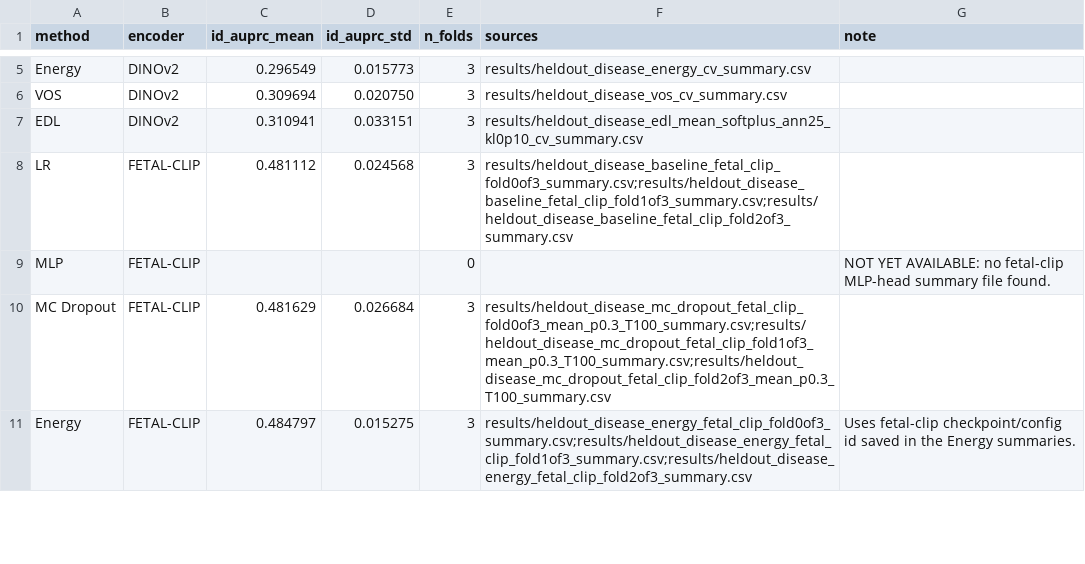
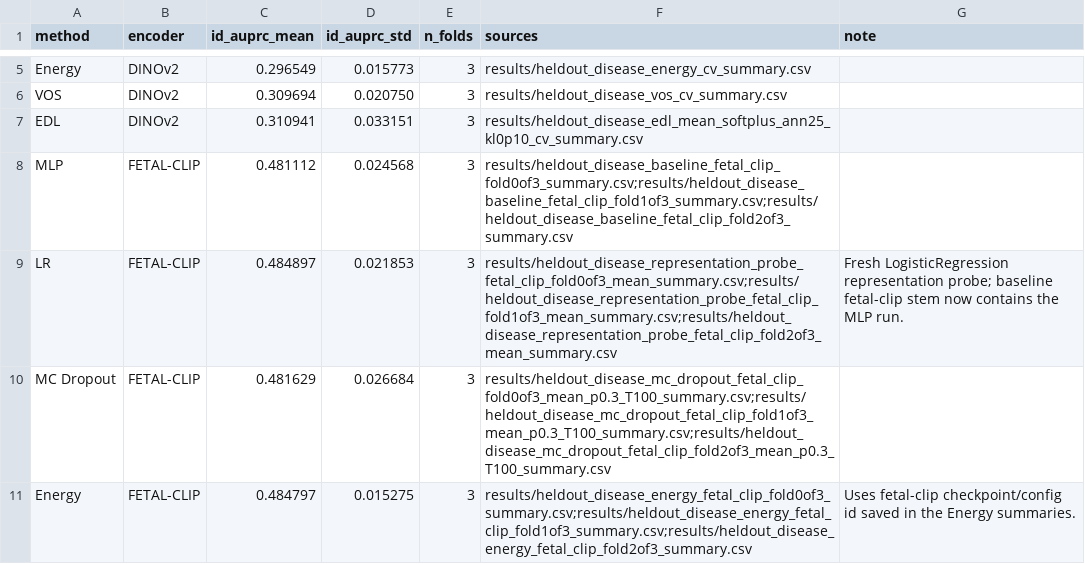
Before and after one commit to shlokcshah55/ai-fetal-ultrasound, a CSV file: figures/encoder_lift_auprc_values.csv, drawn as a sheet; only a part is shown, gaps mark what is left out.

Commit message:
Fixed missing results

```diff
--- a/figures/encoder_lift_auprc_values.csv
+++ b/figures/encoder_lift_auprc_values.csv
@@ -7,4 +7,4 @@ VOS,DINOv2,0.309694,0.020750,3,results/heldout_disease_vos_cv_summary.csv,
 EDL,DINOv2,0.310941,0.033151,3,results/heldout_disease_edl_mean_softplus_ann25_kl0p10_cv_summary.csv,
-LR,FETAL-CLIP,0.481112,0.024568,3,results/heldout_disease_baseline_fetal_clip_fold0of3_summary.csv;results/heldout_disease_baseline_fetal_clip_fold1of3_summary.csv;results/heldout_disease_baseline_fetal_clip_fold2of3_summary.csv,
-MLP,FETAL-CLIP,,,0,,NOT YET AVAILABLE: no fetal-clip MLP-head summary file found.
+MLP,FETAL-CLIP,0.481112,0.024568,3,results/heldout_disease_baseline_fetal_clip_fold0of3_summary.csv;results/heldout_disease_baseline_fetal_clip_fold1of3_summary.csv;results/heldout_disease_baseline_fetal_clip_fold2of3_summary.csv,
+LR,FETAL-CLIP,0.484897,0.021853,3,results/heldout_disease_representation_probe_fetal_clip_fold0of3_mean_summary.csv;results/heldout_disease_representation_probe_fetal_clip_fold1of3_mean_summary.csv;results/heldout_disease_representation_probe_fetal_clip_fold2of3_mean_summary.csv,Fresh LogisticRegression representation probe; baseline fetal-clip stem now contains the MLP run.
 MC Dropout,FETAL-CLIP,0.481629,0.026684,3,results/heldout_disease_mc_dropout_fetal_clip_fold0of3_mean_p0.3_T100_summary.csv;results/heldout_disease_mc_dropout_fetal_clip_fold1of3_mean_p0.3_T100_summary.csv;results/heldout_disease_mc_dropout_fetal_clip_fold2of3_mean_p0.3_T100_summary.csv,
```
Also changed, not shown: 2 other files.
